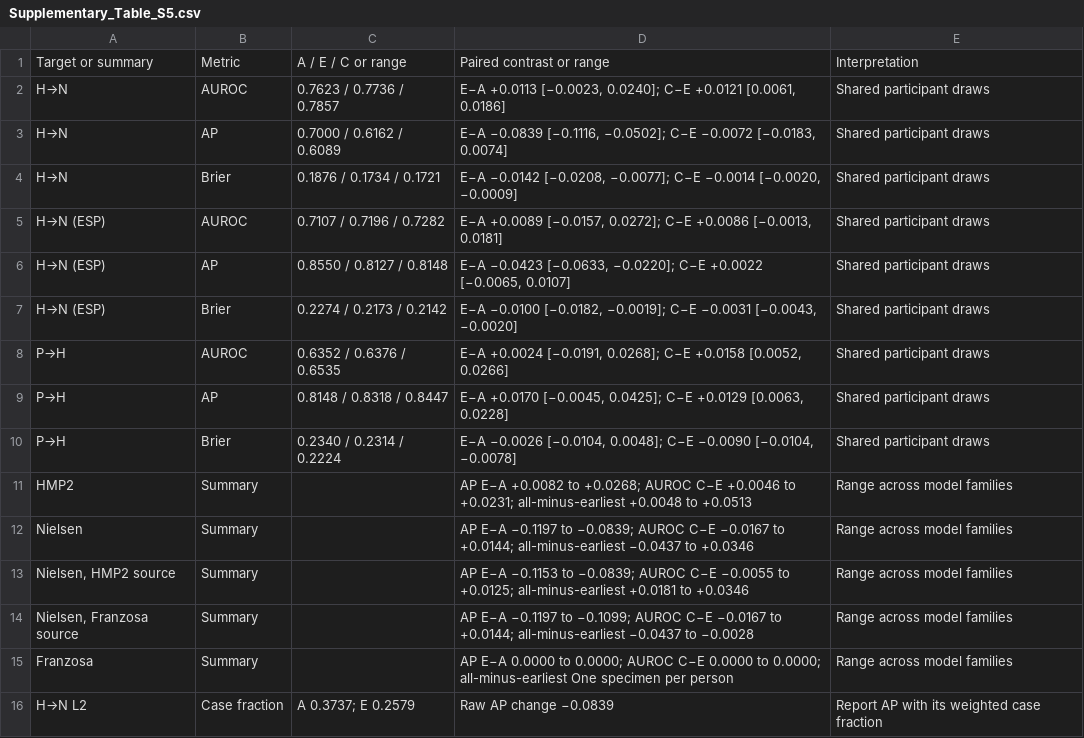
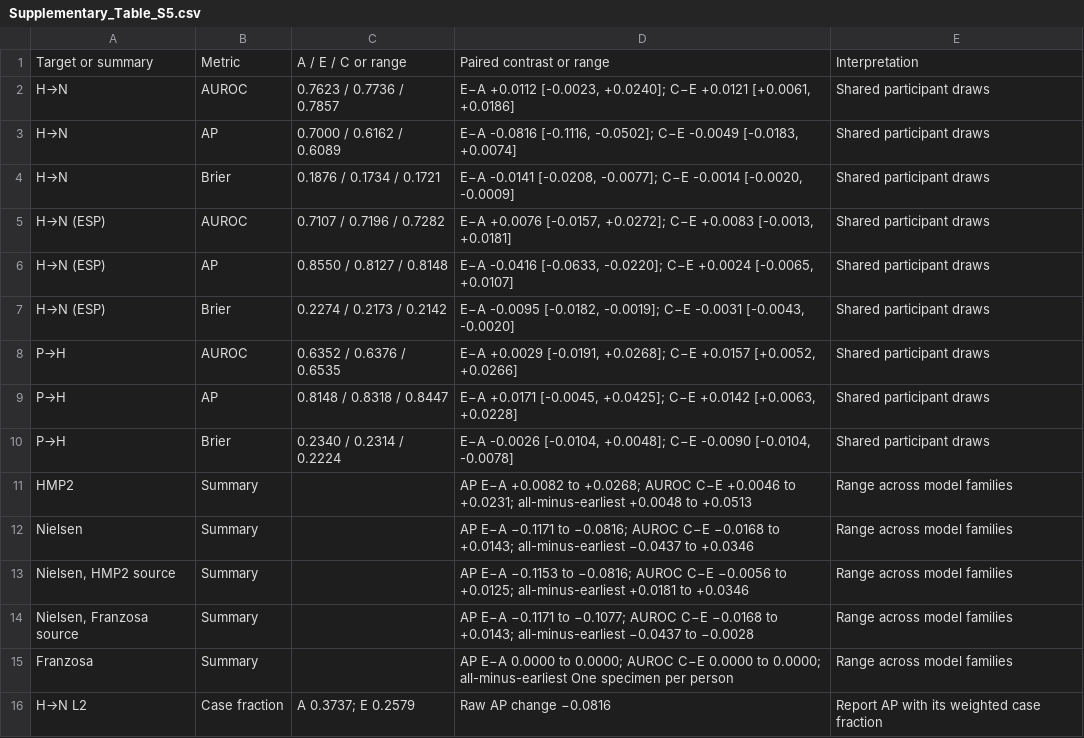
Before and after one commit to liang110/ibd, a CSV file: reproducibility/supplementary_source_data/Supplementary_Table_S5.csv, drawn as a sheet.

```diff
--- a/reproducibility/supplementary_source_data/Supplementary_Table_S5.csv
+++ b/reproducibility/supplementary_source_data/Supplementary_Table_S5.csv
@@ -1,16 +1,16 @@
 Target or summary,Metric,A / E / C or range,Paired contrast or range,Interpretation
-H→N,AUROC,0.7623 / 0.7736 / 0.7857,"E−A +0.0113 [−0.0023, 0.0240]; C−E +0.0121 [0.0061, 0.0186]",Shared participant draws
-H→N,AP,0.7000 / 0.6162 / 0.6089,"E−A −0.0839 [−0.1116, −0.0502]; C−E −0.0072 [−0.0183, 0.0074]",Shared participant draws
-H→N,Brier,0.1876 / 0.1734 / 0.1721,"E−A −0.0142 [−0.0208, −0.0077]; C−E −0.0014 [−0.0020, −0.0009]",Shared participant draws
-H→N (ESP),AUROC,0.7107 / 0.7196 / 0.7282,"E−A +0.0089 [−0.0157, 0.0272]; C−E +0.0086 [−0.0013, 0.0181]",Shared participant draws
-H→N (ESP),AP,0.8550 / 0.8127 / 0.8148,"E−A −0.0423 [−0.0633, −0.0220]; C−E +0.0022 [−0.0065, 0.0107]",Shared participant draws
-H→N (ESP),Brier,0.2274 / 0.2173 / 0.2142,"E−A −0.0100 [−0.0182, −0.0019]; C−E −0.0031 [−0.0043, −0.0020]",Shared participant draws
-P→H,AUROC,0.6352 / 0.6376 / 0.6535,"E−A +0.0024 [−0.0191, 0.0268]; C−E +0.0158 [0.0052, 0.0266]",Shared participant draws
-P→H,AP,0.8148 / 0.8318 / 0.8447,"E−A +0.0170 [−0.0045, 0.0425]; C−E +0.0129 [0.0063, 0.0228]",Shared participant draws
-P→H,Brier,0.2340 / 0.2314 / 0.2224,"E−A −0.0026 [−0.0104, 0.0048]; C−E −0.0090 [−0.0104, −0.0078]",Shared participant draws
+H→N,AUROC,0.7623 / 0.7736 / 0.7857,"E−A +0.0112 [-0.0023, +0.0240]; C−E +0.0121 [+0.0061, +0.0186]",Shared participant draws
+H→N,AP,0.7000 / 0.6162 / 0.6089,"E−A -0.0816 [-0.1116, -0.0502]; C−E -0.0049 [-0.0183, +0.0074]",Shared participant draws
+H→N,Brier,0.1876 / 0.1734 / 0.1721,"E−A -0.0141 [-0.0208, -0.0077]; C−E -0.0014 [-0.0020, -0.0009]",Shared participant draws
+H→N (ESP),AUROC,0.7107 / 0.7196 / 0.7282,"E−A +0.0076 [-0.0157, +0.0272]; C−E +0.0083 [-0.0013, +0.0181]",Shared participant draws
+H→N (ESP),AP,0.8550 / 0.8127 / 0.8148,"E−A -0.0416 [-0.0633, -0.0220]; C−E +0.0024 [-0.0065, +0.0107]",Shared participant draws
+H→N (ESP),Brier,0.2274 / 0.2173 / 0.2142,"E−A -0.0095 [-0.0182, -0.0019]; C−E -0.0031 [-0.0043, -0.0020]",Shared participant draws
+P→H,AUROC,0.6352 / 0.6376 / 0.6535,"E−A +0.0029 [-0.0191, +0.0268]; C−E +0.0157 [+0.0052, +0.0266]",Shared participant draws
+P→H,AP,0.8148 / 0.8318 / 0.8447,"E−A +0.0171 [-0.0045, +0.0425]; C−E +0.0142 [+0.0063, +0.0228]",Shared participant draws
+P→H,Brier,0.2340 / 0.2314 / 0.2224,"E−A -0.0026 [-0.0104, +0.0048]; C−E -0.0090 [-0.0104, -0.0078]",Shared participant draws
 HMP2,Summary,,AP E−A +0.0082 to +0.0268; AUROC C−E +0.0046 to +0.0231; all-minus-earliest +0.0048 to +0.0513,Range across model families
-Nielsen,Summary,,AP E−A −0.1197 to −0.0839; AUROC C−E −0.0167 to +0.0144; all-minus-earliest −0.0437 to +0.0346,Range across model families
-"Nielsen, HMP2 source",Summary,,AP E−A −0.1153 to −0.0839; AUROC C−E −0.0055 to +0.0125; all-minus-earliest +0.0181 to +0.0346,Range across model families
-"Nielsen, Franzosa source",Summary,,AP E−A −0.1197 to −0.1099; AUROC C−E −0.0167 to +0.0144; all-minus-earliest −0.0437 to −0.0028,Range across model families
+Nielsen,Summary,,AP E−A −0.1171 to −0.0816; AUROC C−E −0.0168 to +0.0143; all-minus-earliest −0.0437 to +0.0346,Range across model families
+"Nielsen, HMP2 source",Summary,,AP E−A −0.1153 to −0.0816; AUROC C−E −0.0056 to +0.0125; all-minus-earliest +0.0181 to +0.0346,Range across model families
+"Nielsen, Franzosa source",Summary,,AP E−A −0.1171 to −0.1077; AUROC C−E −0.0168 to +0.0143; all-minus-earliest −0.0437 to −0.0028,Range across model families
 Franzosa,Summary,,AP E−A 0.0000 to 0.0000; AUROC C−E 0.0000 to 0.0000; all-minus-earliest One specimen per person,Range across model families
-H→N L2,Case fraction,A 0.3737; E 0.2579,Raw AP change −0.0839,Report AP with its weighted case fraction
+H→N L2,Case fraction,A 0.3737; E 0.2579,Raw AP change −0.0816,Report AP with its weighted case fraction
```
Also changed, not shown: reproducibility/publication/Figure3.csv, 4 other files.
